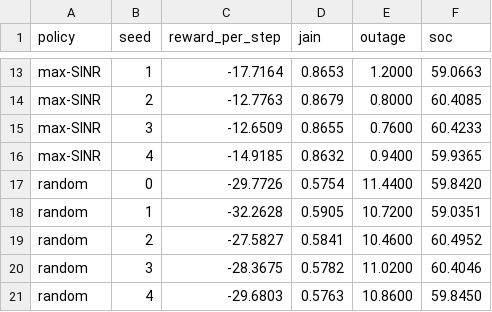
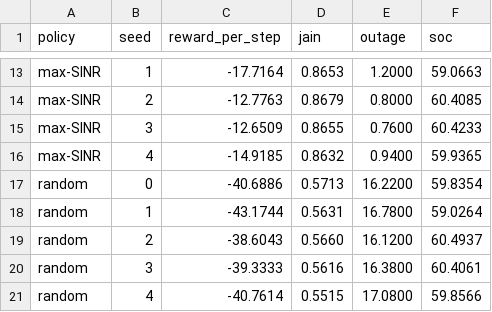
Before and after one commit to hmatadhi/haps_ground_communications, a CSV file: data/processed/dqn_eval2026/eval2026_results.csv, drawn as a sheet; only a part is shown, gaps mark what is left out; removed rows and columns are numbered as before the commit, all else as after; the diff covers the shown part only; the diff names each change by its address in the sheet, - before the commit and + after, or states it on an @@ line.

```diff
--- a/data/processed/dqn_eval2026/eval2026_results.csv
+++ b/data/processed/dqn_eval2026/eval2026_results.csv
-row 17: random | 0 | -29.7726 | 0.5754 | 11.4400 | 59.8420
-row 18: random | 1 | -32.2628 | 0.5905 | 10.7200 | 59.0351
-row 19: random | 2 | -27.5827 | 0.5841 | 10.4600 | 60.4952
-row 20: random | 3 | -28.3675 | 0.5782 | 11.0200 | 60.4046
-row 21: random | 4 | -29.6803 | 0.5763 | 10.8600 | 59.8450
+row 17: random | 0 | -40.6886 | 0.5713 | 16.2200 | 59.8354
+row 18: random | 1 | -43.1744 | 0.5631 | 16.7800 | 59.0264
+row 19: random | 2 | -38.6043 | 0.5660 | 16.1200 | 60.4937
+row 20: random | 3 | -39.3333 | 0.5616 | 16.3800 | 60.4061
+row 21: random | 4 | -40.7614 | 0.5515 | 17.0800 | 59.8566
```
Also changed, not shown: 25 edited cells elsewhere in this file, 2 other files.
